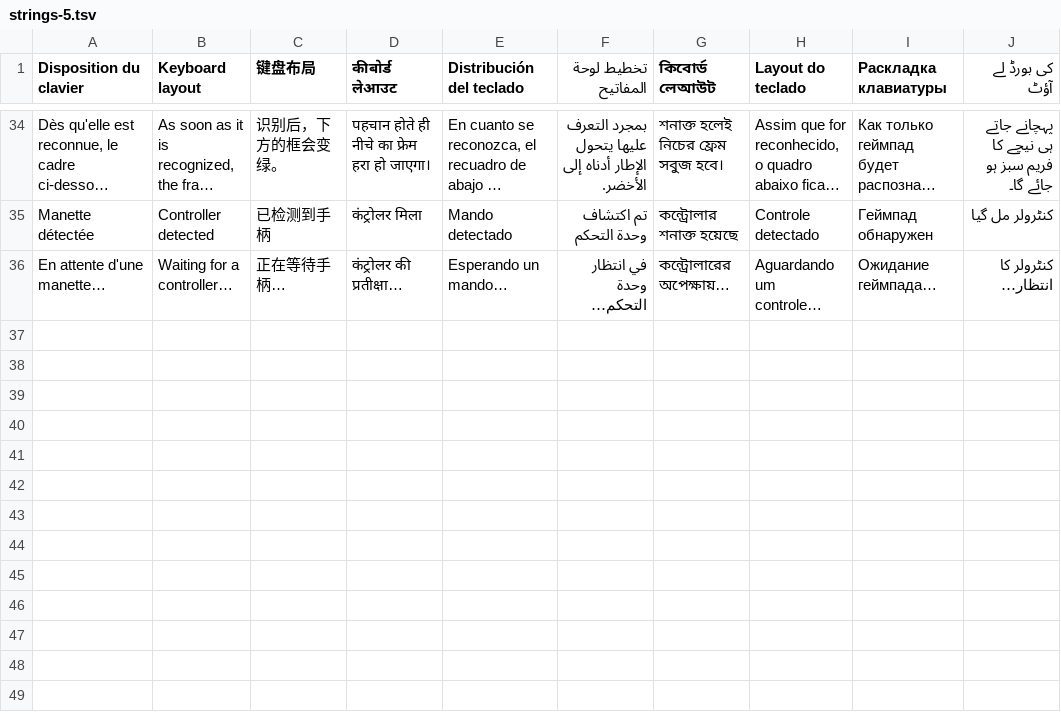
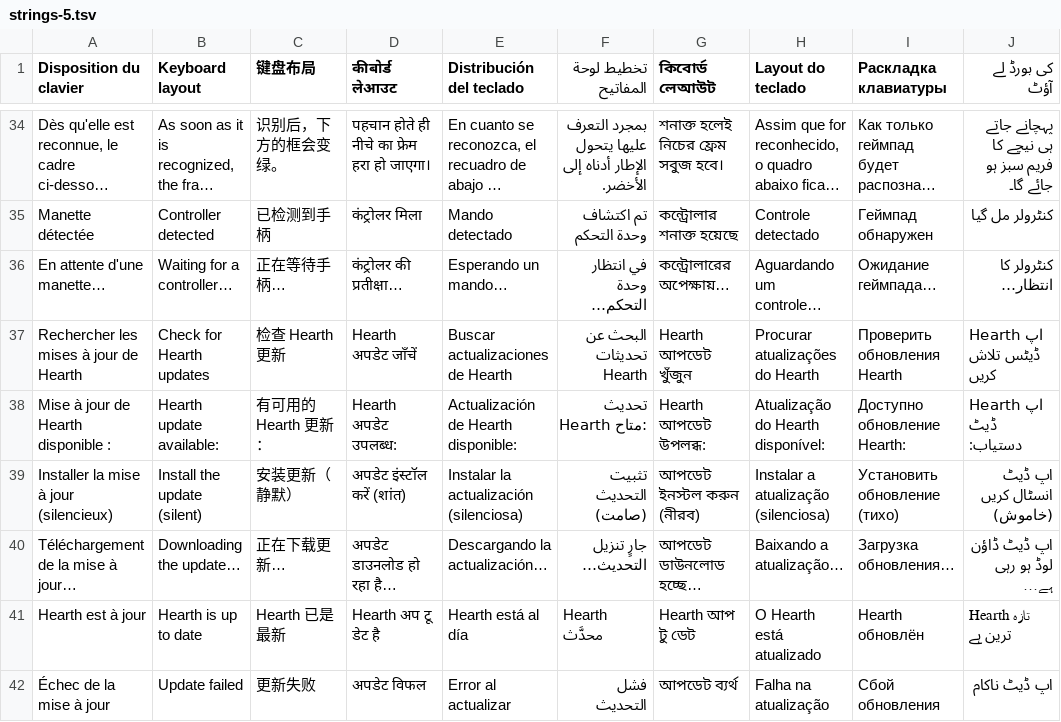
Before and after one commit to Kosnix/hearth, a TSV file: crates/shell/lang/strings-5.tsv, drawn as a sheet; only a part is shown, gaps mark what is left out; long unchanged cells end in ….

```diff
--- a/crates/shell/lang/strings-5.tsv
+++ b/crates/shell/lang/strings-5.tsv
@@ -36 +36,7 @@ Manette détectée|Controller detected|已检测到手柄|कंट्रोल
 En attente d'une manette…|Waiting for a controller…|正在等待手柄…|कंट्रोलर की प्रतीक्षा…|Esperando un mando…|في انتظار وحدة التحكم…|কন্ট্রোলারের অপেক্ষায়…|Aguardando um controle…|Ожидание геймпада…|کنٹرولر کا انتظار…
+Rechercher les mises à jour de Hearth|Check for Hearth updates|检查 Hearth 更新|Hearth अपडेट जाँचें|Buscar actualizaciones de Hearth|البحث عن تحديثات Hearth|Hearth আপডেট খুঁজুন|Procurar atualizações do Hearth|Проверить обновления Hearth|Hearth اپ ڈیٹس تلاش کریں
+Mise à jour de Hearth disponible :|Hearth update available:|有可用的 Hearth 更新：|Hearth अपडेट उपलब्ध:|Actualización de Hearth disponible:|تحديث Hearth متاح:|Hearth আপডেট উপলব্ধ:|Atualização do Hearth disponível:|Доступно обновление Hearth:|Hearth اپ ڈیٹ دستیاب:
+Installer la mise à jour (silencieux)|Install the update (silent)|安装更新（静默）|अपडेट इंस्टॉल करें (शांत)|Instalar la actualización (silenciosa)|تثبيت التحديث (صامت)|আপডেট ইনস্টল করুন (নীরব)|Instalar a atualização (silenciosa)|Установить обновление (тихо)|اپ ڈیٹ انسٹال کریں (خاموش)
+Téléchargement de la mise à jour…|Downloading the update…|正在下载更新…|अपडेट डाउनलोड हो रहा है…|Descargando la actualización…|جارٍ تنزيل التحديث…|আপডেট ডাউনলোড হচ্ছে…|Baixando a atualização…|Загрузка обновления…|اپ ڈیٹ ڈاؤن لوڈ ہو رہی ہے…
+Hearth est à jour|Hearth is up to date|Hearth 已是最新|Hearth अप टू डेट है|Hearth está al día|Hearth محدَّث|Hearth আপ টু ডেট|O Hearth está atualizado|Hearth обновлён|Hearth تازہ ترین ہے
+Échec de la mise à jour|Update failed|更新失败|अपडेट विफल|Error al actualizar|فشل التحديث|আপডেট ব্যর্থ|Falha na atualização|Сбой обновления|اپ ڈیٹ ناکام
```
Also changed, not shown: 15 other files.
